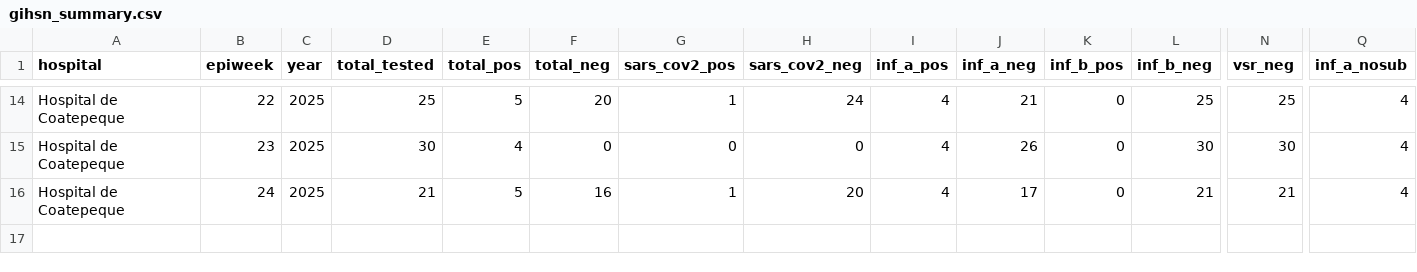
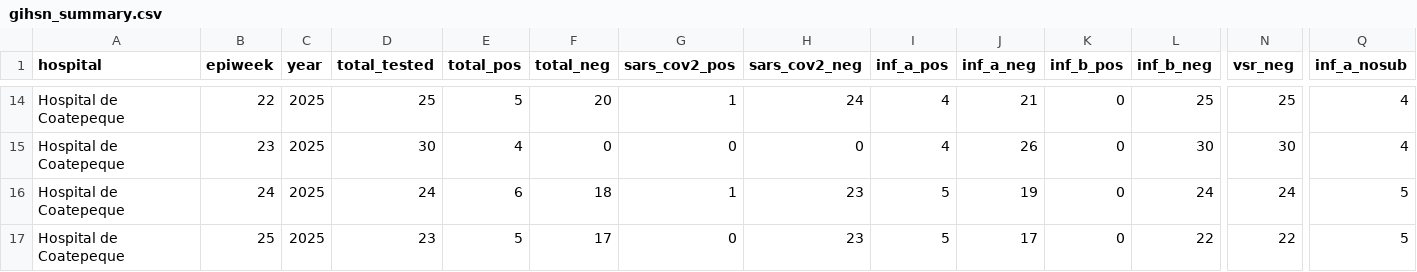
Before and after one commit to funsaludinvestigacion/enfermedades_infecciosas, a CSV file: docs/gihsn_summary.csv, drawn as a sheet; only a part is shown, gaps mark what is left out; rows hold the shown columns only; the diff names each change by its address in the sheet, - before the commit and + after, or states it on an @@ line.

```diff
--- a/docs/gihsn_summary.csv
+++ b/docs/gihsn_summary.csv
-D16 (total_tested): 21
+D16 (total_tested): 24
-E16 (total_pos): 5
+E16 (total_pos): 6
-F16 (total_neg): 16
+F16 (total_neg): 18
-H16 (sars_cov2_neg): 20
+H16 (sars_cov2_neg): 23
-I16 (inf_a_pos): 4
+I16 (inf_a_pos): 5
-J16 (inf_a_neg): 17
+J16 (inf_a_neg): 19
-L16 (inf_b_neg): 21
+L16 (inf_b_neg): 24
-N16 (vsr_neg): 21
+N16 (vsr_neg): 24
-Q16 (inf_a_nosub): 4
+Q16 (inf_a_nosub): 5
+row 17: Hospital de Coatepeque | 25 | 2025 | 23 | 5 | 17 | 0 | 23 | 5 | 17 | 0 | 22 | 22 | 5
```
Also changed, not shown: docs/namru_biofire_summary_updated.csv.
